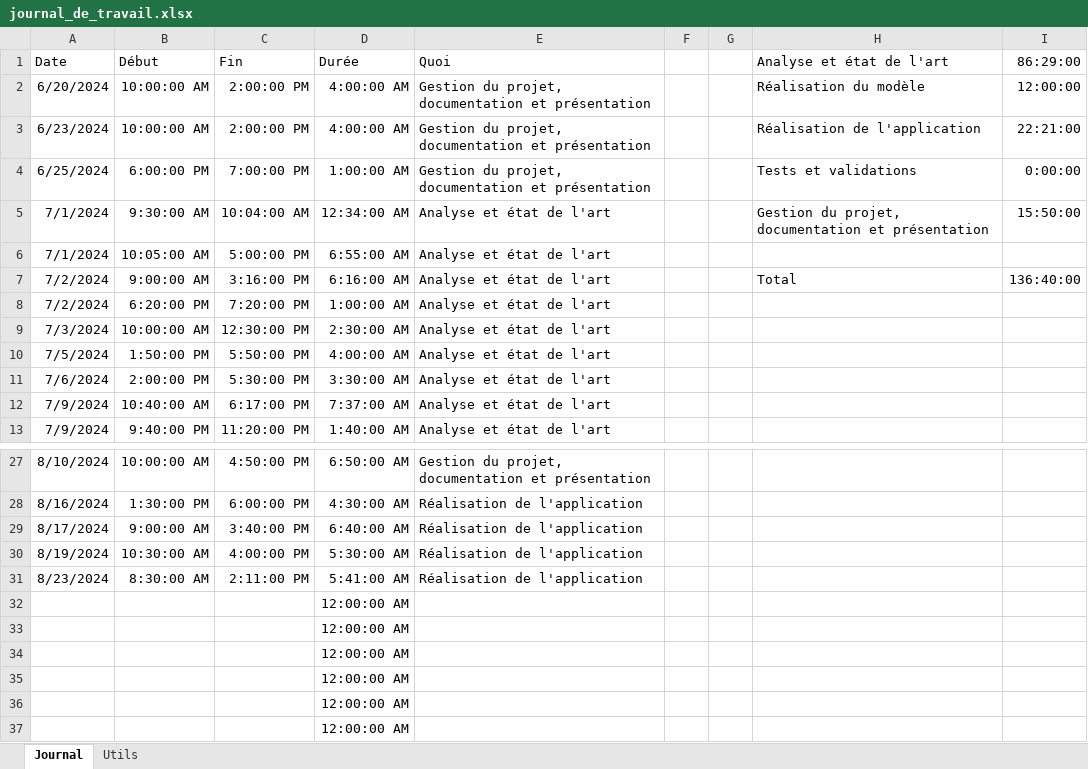
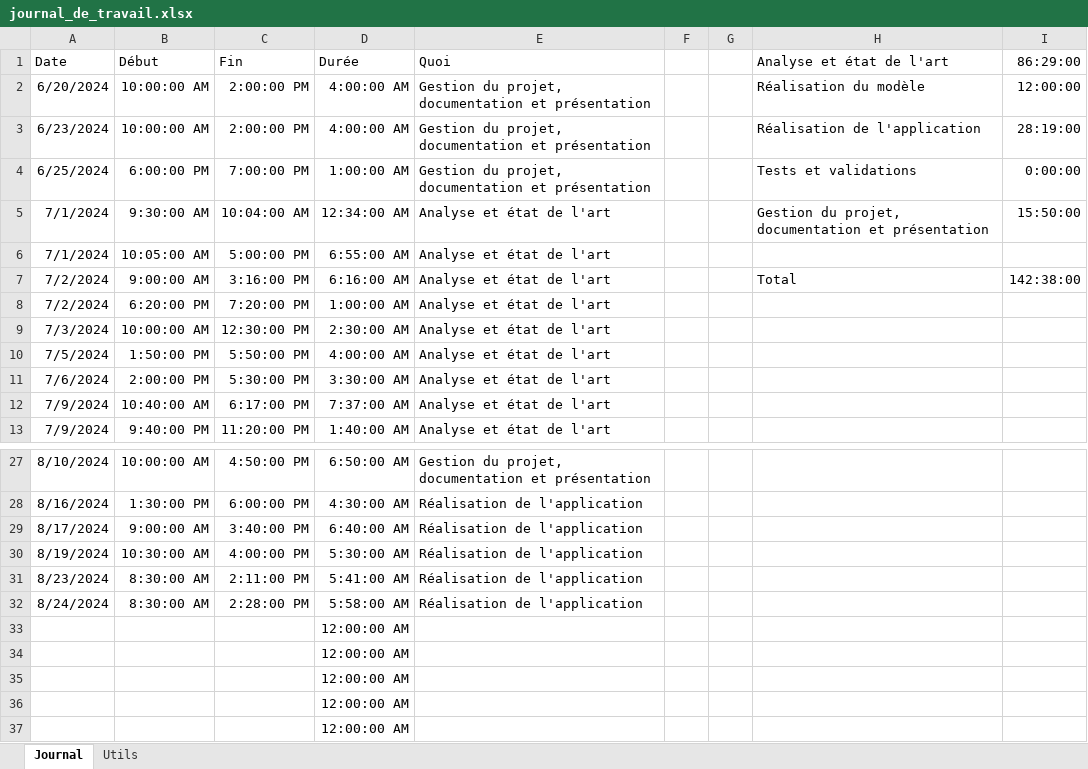
Before and after one commit to TB-vespa-velutina-detection/documentation, an Excel workbook: journal_de_travail.xlsx, sheet Journal, drawn as a sheet; only a part is shown, gaps mark what is left out; values as stored, in another font and other column widths than the file's, no borders; removed rows and columns are numbered as before the commit, all else as after; the diff names each change by its address in the sheet, - before the commit and + after, or states it on an @@ line.

Commit message:
docs: 📝 updated diary

```diff
--- a/journal_de_travail.xlsx (sheet Journal)
+++ b/journal_de_travail.xlsx (sheet Journal)
-I3 (86:29:00): 22:21:00
+I3 (86:29:00): 28:19:00
-I7 (86:29:00): 136:40:00
+I7 (86:29:00): 142:38:00
-row 32:  |  |  | 12:00:00 AM
+row 32: 8/24/2024 | 8:30:00 AM | 2:28:00 PM | 5:58:00 AM | Réalisation de l'application
```
